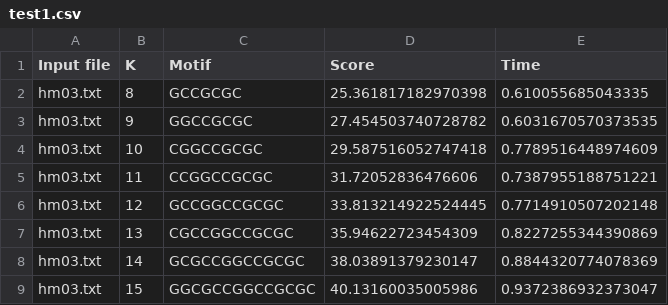
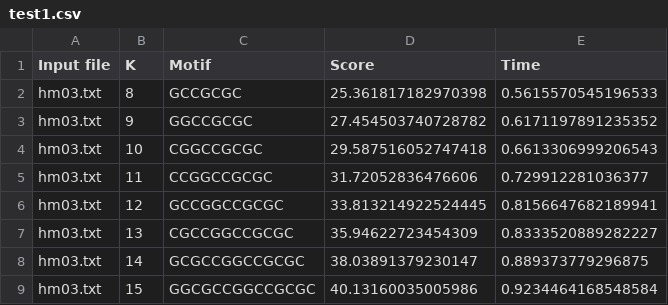
Before and after one commit to Sadif-Ahmed/Motif-Search-Algorithm-, a CSV file: Code/results/background/test1.csv, drawn as a sheet.

```diff
--- a/Code/results/background/test1.csv
+++ b/Code/results/background/test1.csv
@@ -1,17 +1,9 @@
 Input file,K,Motif,Score,Time
-hm03.txt,8,"GCCGCGC
-",25.361817182970398,0.610055685043335
-hm03.txt,9,"GGCCGCGC
-",27.454503740728782,0.6031670570373535
-hm03.txt,10,"CGGCCGCGC
-",29.587516052747418,0.7789516448974609
-hm03.txt,11,"CCGGCCGCGC
-",31.72052836476606,0.7387955188751221
-hm03.txt,12,"GCCGGCCGCGC
-",33.813214922524445,0.7714910507202148
-hm03.txt,13,"CGCCGGCCGCGC
-",35.94622723454309,0.8227255344390869
-hm03.txt,14,"GCGCCGGCCGCGC
-",38.03891379230147,0.8844320774078369
-hm03.txt,15,"GGCGCCGGCCGCGC
-",40.13160035005986,0.9372386932373047
+hm03.txt,8,GCCGCGC,25.361817182970398,0.5615570545196533
+hm03.txt,9,GGCCGCGC,27.454503740728782,0.6171197891235352
+hm03.txt,10,CGGCCGCGC,29.587516052747418,0.6613306999206543
+hm03.txt,11,CCGGCCGCGC,31.72052836476606,0.729912281036377
+hm03.txt,12,GCCGGCCGCGC,33.813214922524445,0.8156647682189941
+hm03.txt,13,CGCCGGCCGCGC,35.94622723454309,0.8333520889282227
+hm03.txt,14,GCGCCGGCCGCGC,38.03891379230147,0.889373779296875
+hm03.txt,15,GGCGCCGGCCGCGC,40.13160035005986,0.9234464168548584
```
Also changed, not shown: 7 other files.
